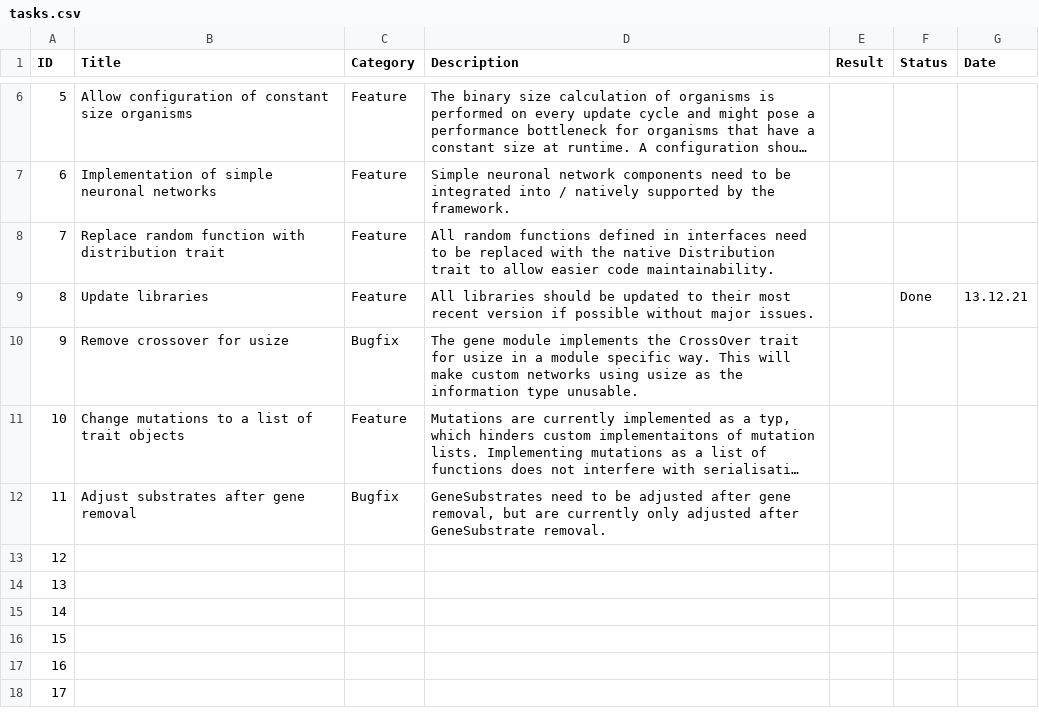
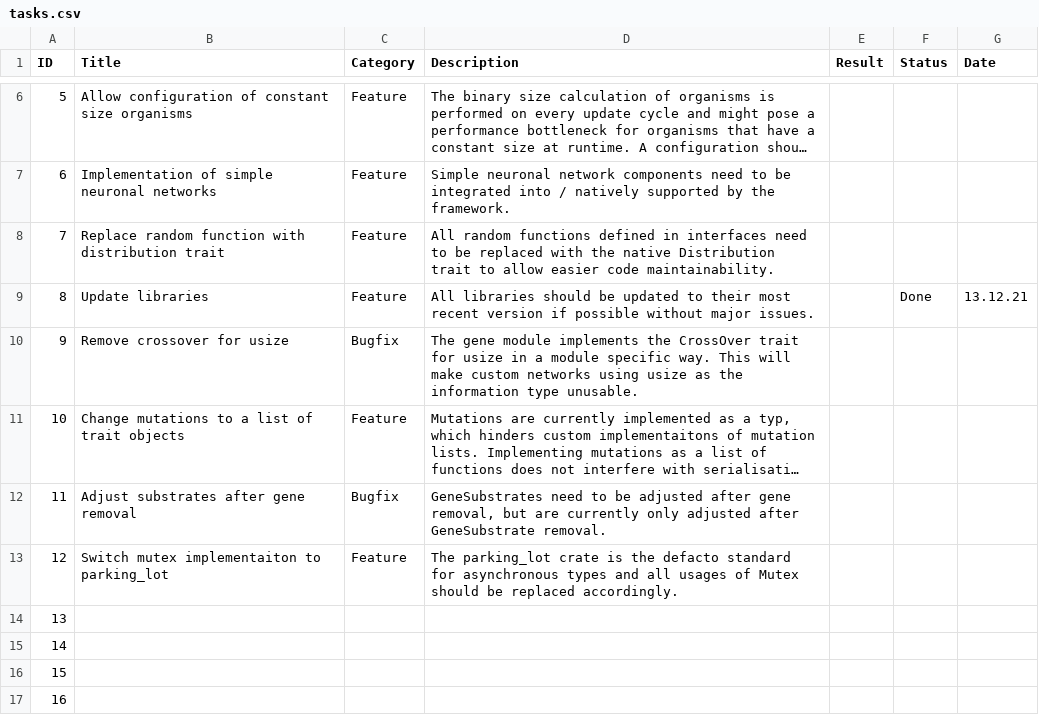
Before and after one commit to at-robins/oben, a CSV file: organisation/tasks.csv, drawn as a sheet; only a part is shown, gaps mark what is left out; the shorter side is filled out with more unchanged rows; long unchanged cells end in ….

```diff
--- a/organisation/tasks.csv
+++ b/organisation/tasks.csv
@@ -12,3 +12,3 @@ ID;Title;Category;Description;Result;Status;Date
 11;Adjust substrates after gene removal;Bugfix;GeneSubstrates need to be adjusted after gene removal, but are currently only adjusted after GeneSubstrate removal.;;;
-12;;;;;;
+12;Switch mutex implementaiton to parking_lot;Feature;The parking_lot crate is the defacto standard for asynchronous types and all usages of Mutex should be replaced accordingly.;;;
 13;;;;;;
```
Also changed, not shown: 2 other files.
